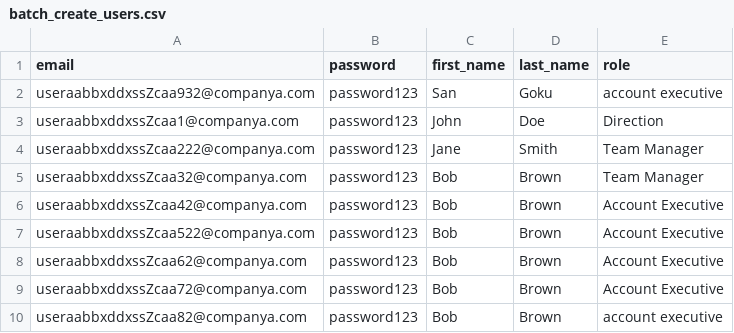
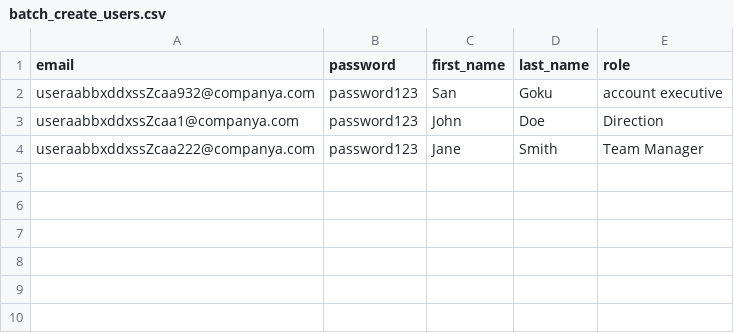
Before and after one commit to yasssmk/SalesCommands, a CSV file: TEST csv/COMPANY A/batch_create_users.csv, drawn as a sheet.

Commit message:
Optimize bulk create user

```diff
--- a/TEST csv/COMPANY A/batch_create_users.csv
+++ b/TEST csv/COMPANY A/batch_create_users.csv
@@ -4,7 +4 @@ useraabbxddxssZcaa1@companya.com,password123,John,Doe,Direction
 useraabbxddxssZcaa222@companya.com,password123,Jane,Smith,Team Manager
-useraabbxddxssZcaa32@companya.com,password123,Bob,Brown,Team Manager
-useraabbxddxssZcaa42@companya.com,password123,Bob,Brown,Account Executive
-useraabbxddxssZcaa522@companya.com,password123,Bob,Brown,Account Executive
-useraabbxddxssZcaa62@companya.com,password123,Bob,Brown,Account Executive
-useraabbxddxssZcaa72@companya.com,password123,Bob,Brown,Account Executive
-useraabbxddxssZcaa82@companya.com,password123,Bob,Brown,account executive
```
Also changed, not shown: 3 other files.
